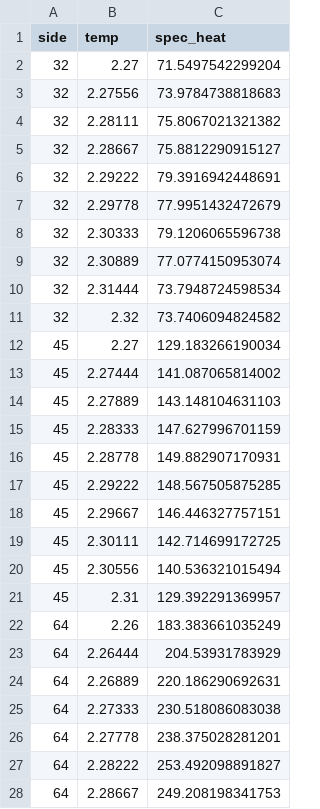
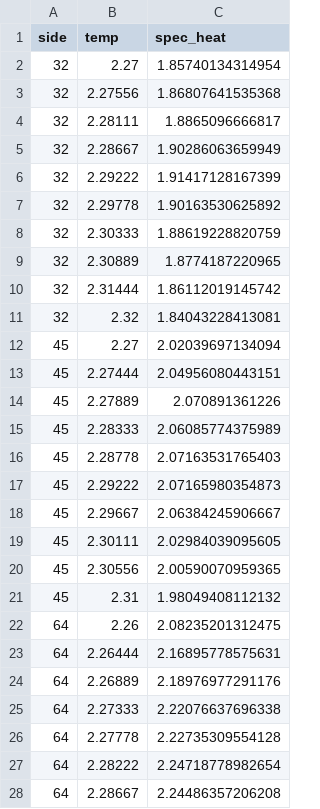
Before and after one commit to gulbord/numerical-methods, a CSV file: src/data/052_fss_spec_heat.csv, drawn as a sheet; only a part is shown; the diff covers the shown part only.

```diff
--- a/src/data/052_fss_spec_heat.csv
+++ b/src/data/052_fss_spec_heat.csv
@@ -1,28 +1,28 @@
 side,temp,spec_heat
-32,2.27,71.5497542299204
-32,2.27556,73.9784738818683
-32,2.28111,75.8067021321382
-32,2.28667,75.8812290915127
-32,2.29222,79.3916942448691
-32,2.29778,77.9951432472679
-32,2.30333,79.1206065596738
-32,2.30889,77.0774150953074
-32,2.31444,73.7948724598534
-32,2.32,73.7406094824582
-45,2.27,129.183266190034
-45,2.27444,141.087065814002
-45,2.27889,143.148104631103
-45,2.28333,147.627996701159
-45,2.28778,149.882907170931
-45,2.29222,148.567505875285
-45,2.29667,146.446327757151
-45,2.30111,142.714699172725
-45,2.30556,140.536321015494
-45,2.31,129.392291369957
-64,2.26,183.383661035249
-64,2.26444,204.53931783929
-64,2.26889,220.186290692631
-64,2.27333,230.518086083038
-64,2.27778,238.375028281201
-64,2.28222,253.492098891827
-64,2.28667,249.208198341753
+32,2.27,1.85740134314954
+32,2.27556,1.86807641535368
+32,2.28111,1.8865096666817
+32,2.28667,1.90286063659949
+32,2.29222,1.91417128167399
+32,2.29778,1.90163530625892
+32,2.30333,1.88619228820759
+32,2.30889,1.8774187220965
+32,2.31444,1.86112019145742
+32,2.32,1.84043228413081
+45,2.27,2.02039697134094
+45,2.27444,2.04956080443151
+45,2.27889,2.070891361226
+45,2.28333,2.06085774375989
+45,2.28778,2.07163531765403
+45,2.29222,2.07165980354873
+45,2.29667,2.06384245906667
+45,2.30111,2.02984039095605
+45,2.30556,2.00590070959365
+45,2.31,1.98049408112132
+64,2.26,2.08235201312475
+64,2.26444,2.16895778575631
+64,2.26889,2.18976977291176
+64,2.27333,2.22076637696338
+64,2.27778,2.22735309554128
+64,2.28222,2.24718778982654
+64,2.28667,2.24486357206208
```
Also changed, not shown: 13 edited cells elsewhere in this file, 9 other files.
